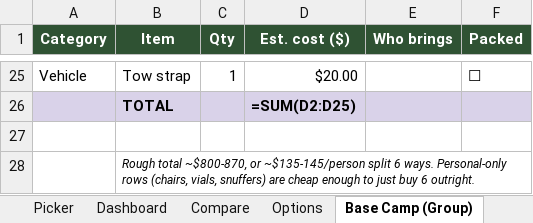
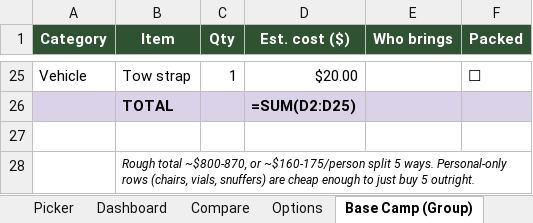
Before and after one commit to Hearnoevil343/guys-ga-trip, an Excel workbook: Gear_Picker.xlsx, sheet Base Camp (Group), drawn as a sheet; only a part is shown, gaps mark what is left out; values as stored, in another font and other column widths than the file's, no borders; formulas without a stored value are shown as written; the diff names each change by its address in the sheet, - before the commit and + after, or states it on an @@ line.

Commit message:
Split group gear 5 ways, add Who has what tab to the hub

```diff
--- a/Gear_Picker.xlsx (sheet Base Camp (Group))
+++ b/Gear_Picker.xlsx (sheet Base Camp (Group))
-B28 (Item): …~$800-870, or ~$135-145/person split 6 ways. Personal-only rows (chairs, vials, snuffers) are cheap enough to just buy 6 outright.
+B28 (Item): …~$800-870, or ~$160-175/person split 5 ways. Personal-only rows (chairs, vials, snuffers) are cheap enough to just buy 5 outright.
```
Also changed, not shown: sheet Options, sheet Picker, charts or pictures, 10 other files.
